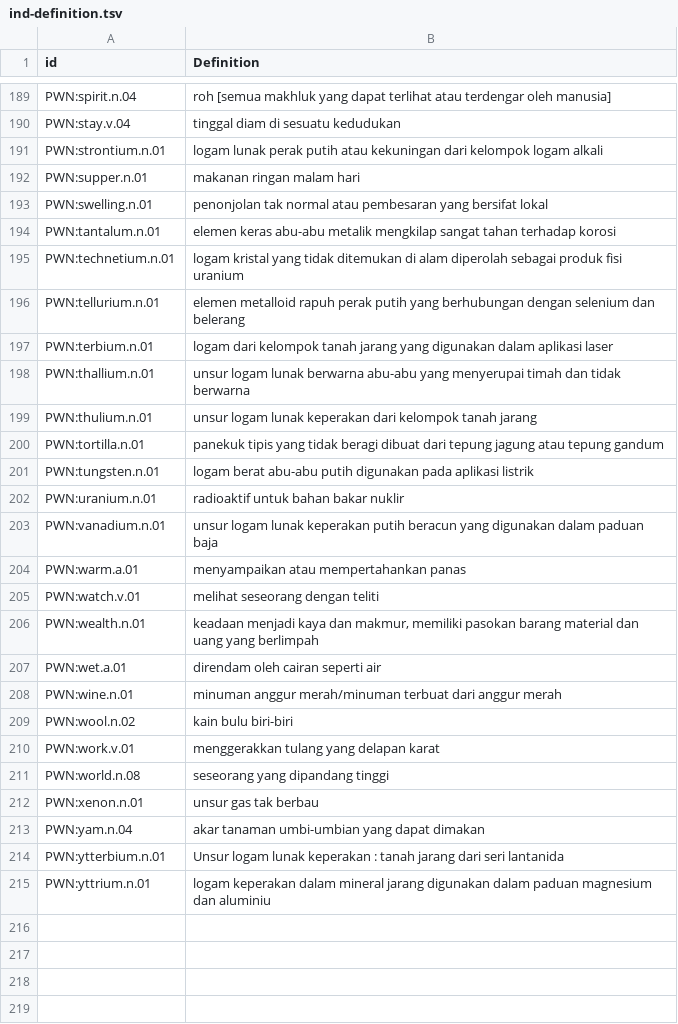
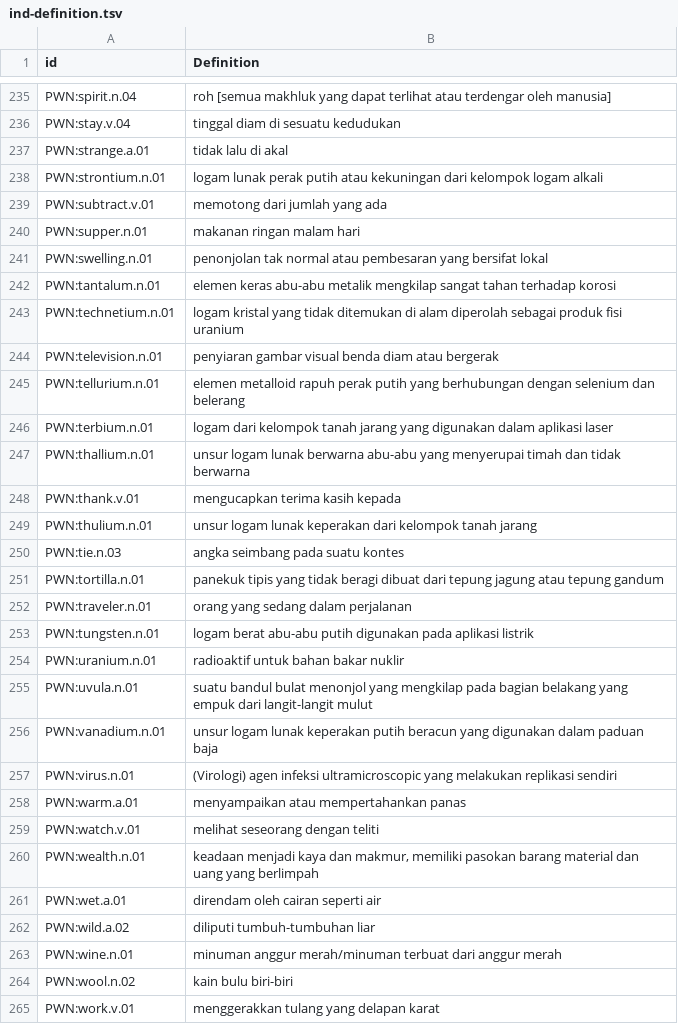
Before and after one commit to barumau/panlexia, a TSV file: concepts/I/ind-definition.tsv, drawn as a sheet; only a part is shown, gaps mark what is left out; the shorter side is filled out with more unchanged rows; the diff covers the shown part only.

```diff
--- a/concepts/I/ind-definition.tsv
+++ b/concepts/I/ind-definition.tsv
@@ -190,3 +236,5 @@ PWN:spirit.n.04	roh [semua makhluk yang dapat terlihat atau terdengar oleh manus
 PWN:stay.v.04	tinggal diam di sesuatu kedudukan
+PWN:strange.a.01	tidak lalu di akal
 PWN:strontium.n.01	logam lunak perak putih atau kekuningan dari kelompok logam alkali
+PWN:subtract.v.01	memotong dari jumlah yang ada
 PWN:supper.n.01	makanan ringan malam hari
@@ -195,2 +243,3 @@ PWN:tantalum.n.01	elemen keras abu-abu metalik mengkilap sangat tahan terhadap k
 PWN:technetium.n.01	logam kristal yang tidak ditemukan di alam diperolah sebagai produk fisi uranium
+PWN:television.n.01	penyiaran gambar visual benda diam atau bergerak
 PWN:tellurium.n.01	elemen metalloid rapuh perak putih yang berhubungan dengan selenium dan belerang
@@ -198,7 +247,12 @@ PWN:terbium.n.01	logam dari kelompok tanah jarang yang digunakan dalam aplikasi
 PWN:thallium.n.01	unsur logam lunak berwarna abu-abu yang menyerupai timah dan tidak berwarna
+PWN:thank.v.01	mengucapkan terima kasih kepada
 PWN:thulium.n.01	unsur logam lunak keperakan dari kelompok tanah jarang
+PWN:tie.n.03	angka seimbang pada suatu kontes
 PWN:tortilla.n.01	panekuk tipis yang tidak beragi dibuat dari tepung jagung atau tepung gandum
+PWN:traveler.n.01	orang yang sedang dalam perjalanan
 PWN:tungsten.n.01	logam berat abu-abu putih digunakan pada aplikasi listrik
 PWN:uranium.n.01	radioaktif untuk bahan bakar nuklir
+PWN:uvula.n.01	suatu bandul bulat menonjol yang mengkilap pada bagian belakang yang empuk dari langit-langit mulut
 PWN:vanadium.n.01	unsur logam lunak keperakan putih beracun yang digunakan dalam paduan baja
+PWN:virus.n.01	(Virologi) agen infeksi ultramicroscopic yang melakukan replikasi sendiri
 PWN:warm.a.01	menyampaikan atau mempertahankan panas
@@ -207,2 +261,3 @@ PWN:wealth.n.01	keadaan menjadi kaya dan makmur, memiliki pasokan barang materia
 PWN:wet.a.01	direndam oleh cairan seperti air
+PWN:wild.a.02	diliputi tumbuh-tumbuhan liar
 PWN:wine.n.01	minuman anggur merah/minuman terbuat dari anggur merah
```
Also changed, not shown: 46 added rows elsewhere in this file, data/id_map.tsv, dict/E/epo.tsv, 7 other files.
